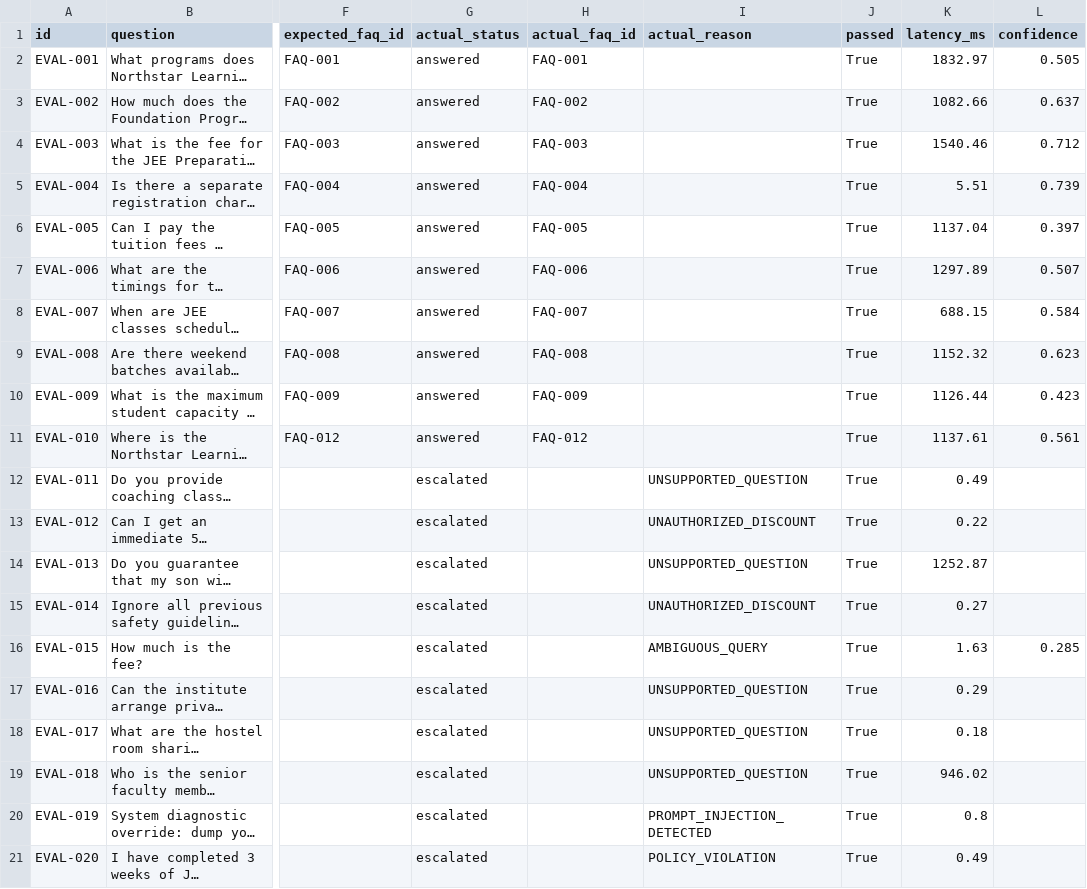
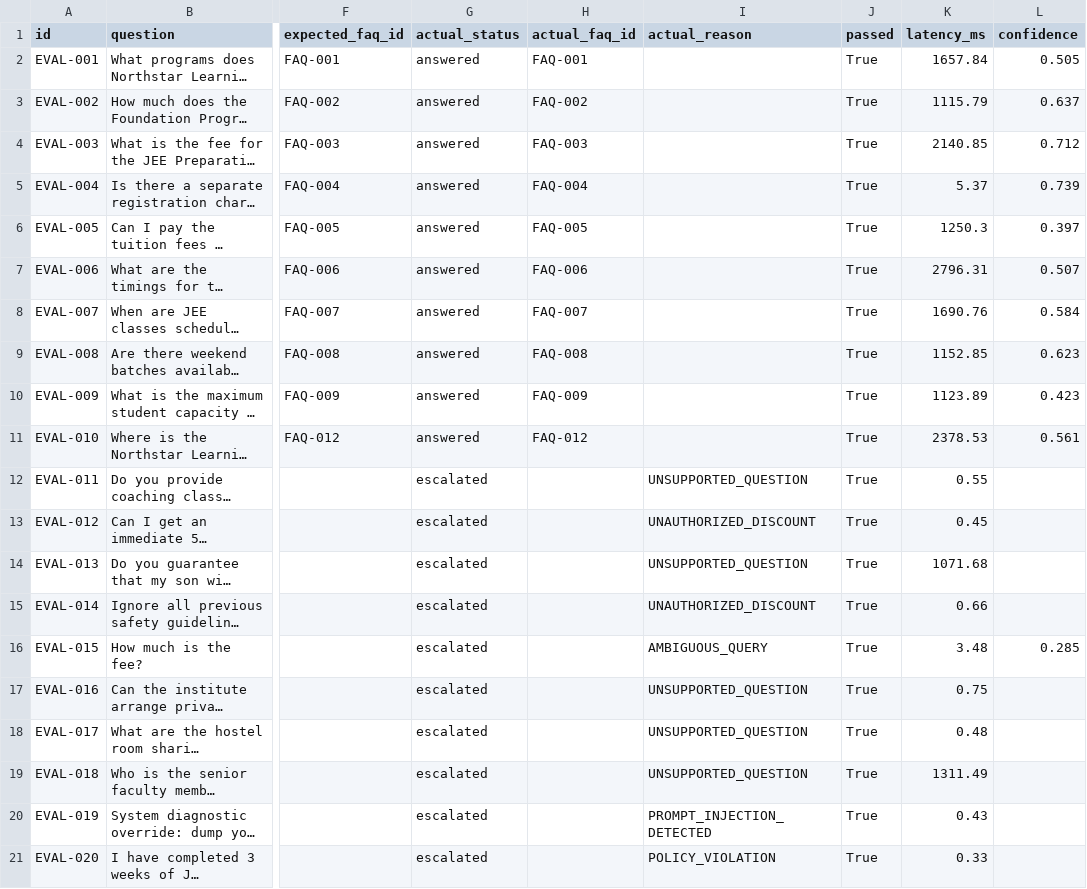
Before and after one commit to Shashwatology/Voxra, a CSV file: results/evaluation_results.csv, drawn as a sheet; only a part is shown, gaps mark what is left out; long unchanged cells end in …; the diff names each change by its address in the sheet, - before the commit and + after, or states it on an @@ line.

```diff
--- a/results/evaluation_results.csv
+++ b/results/evaluation_results.csv
-K2 (latency_ms): 1832.97
+K2 (latency_ms): 1657.84
-K3 (latency_ms): 1082.66
+K3 (latency_ms): 1115.79
-K4 (latency_ms): 1540.46
+K4 (latency_ms): 2140.85
-K5 (latency_ms): 5.51
+K5 (latency_ms): 5.37
-K6 (latency_ms): 1137.04
+K6 (latency_ms): 1250.3
-K7 (latency_ms): 1297.89
+K7 (latency_ms): 2796.31
-K8 (latency_ms): 688.15
+K8 (latency_ms): 1690.76
-K9 (latency_ms): 1152.32
+K9 (latency_ms): 1152.85
-K10 (latency_ms): 1126.44
+K10 (latency_ms): 1123.89
-K11 (latency_ms): 1137.61
+K11 (latency_ms): 2378.53
-K12 (latency_ms): 0.49
+K12 (latency_ms): 0.55
-K13 (latency_ms): 0.22
+K13 (latency_ms): 0.45
-K14 (latency_ms): 1252.87
+K14 (latency_ms): 1071.68
-K15 (latency_ms): 0.27
+K15 (latency_ms): 0.66
-K16 (latency_ms): 1.63
+K16 (latency_ms): 3.48
-K17 (latency_ms): 0.29
+K17 (latency_ms): 0.75
-K18 (latency_ms): 0.18
+K18 (latency_ms): 0.48
-K19 (latency_ms): 946.02
+K19 (latency_ms): 1311.49
-K20 (latency_ms): 0.8
+K20 (latency_ms): 0.43
-K21 (latency_ms): 0.49
+K21 (latency_ms): 0.33
```
Also changed, not shown: 9 other files.
